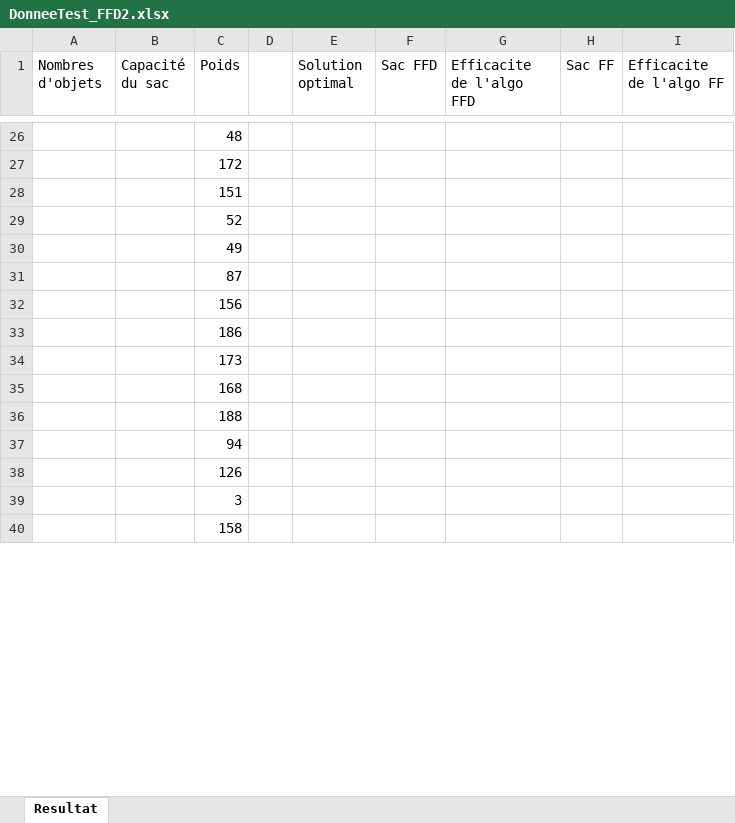
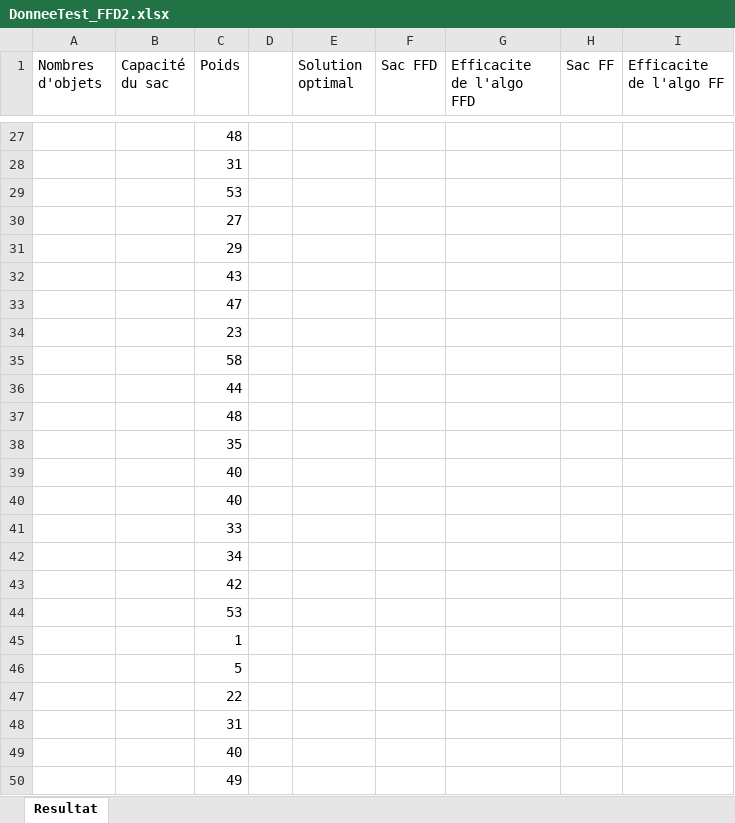
Before and after one commit to KrishnarashTHEVAKUMARAN/BinPacking, an Excel workbook: DonneeTest_FFD2.xlsx, sheet Resultat, drawn as a sheet; only a part is shown, gaps mark what is left out; values as stored, in another font and other column widths than the file's, no borders; removed rows and columns are numbered as before the commit, all else as after; the diff covers the shown part only; the diff names each change by its address in the sheet, - before the commit and + after, or states it on an @@ line.

```diff
--- a/DonneeTest_FFD2.xlsx (sheet Resultat)
+++ b/DonneeTest_FFD2.xlsx (sheet Resultat)
-C28 (Poids): 172
+C28 (Poids): 31
-C29 (Poids): 151
+C29 (Poids): 53
-C30 (Poids): 52
+C30 (Poids): 27
+row 31:  |  | 29
+row 32:  |  | 43
+row 33:  |  | 47
+row 34:  |  | 23
@@ row 75 moved to row 35: 58 @@
@@ row 89 moved to row 36: 44 @@
+row 37:  |  | 48
+row 38:  |  | 35
@@ row 85 moved to row 39: 40 @@
+row 40:  |  | 40
@@ row 50 moved to row 41: 33 @@
+row 42:  |  | 34
+row 43:  |  | 42
@@ row 51 moved to row 44: 53 @@
+row 45:  |  | 1
+row 46:  |  | 5
+row 47:  |  | 22
+row 48:  |  | 31
+row 49:  |  | 40
-row 31:  |  | 87
-row 32:  |  | 156
-row 33:  |  | 186
-row 34:  |  | 173
-row 35:  |  | 168
-row 36:  |  | 188
-row 37:  |  | 94
-row 38:  |  | 126
-row 39:  |  | 3
-row 40:  |  | 158
```
Also changed, not shown: 11 added rows, 56 removed rows, 5 moved rows and 8 edited cells elsewhere in this sheet, DonneeTest_FFD10.xlsx, DonneeTest_FFD5.xlsx, 8 other files.
